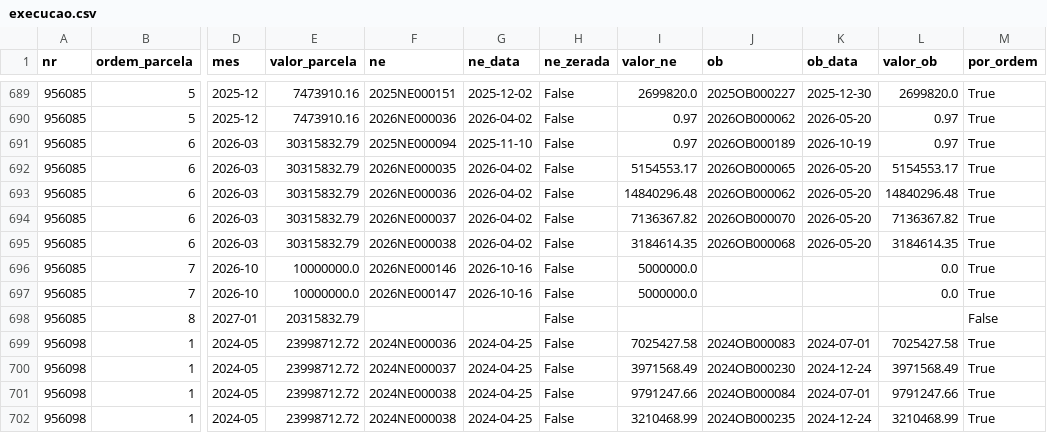
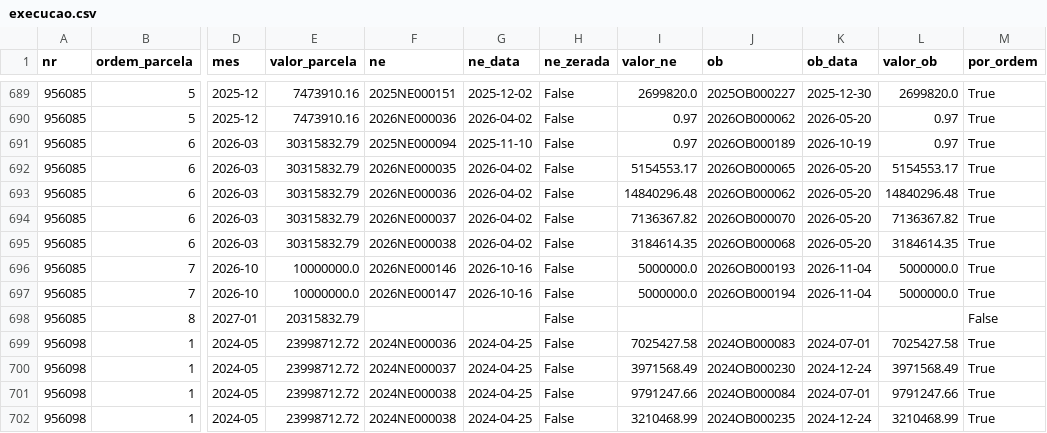
Before and after one commit to CleytonDM/painel-cisternas, a CSV file: dados/execucao.csv, drawn as a sheet; only a part is shown, gaps mark what is left out; the diff names each change by its address in the sheet, - before the commit and + after, or states it on an @@ line.

```diff
--- a/dados/execucao.csv
+++ b/dados/execucao.csv
-J696 (ob): (empty)
+J696 (ob): 2026OB000193
-K696:K697 (ob_data): (empty)
+K696:K697 (ob_data): 2026-11-04
-L696:L697 (valor_ob): 0.0
+L696:L697 (valor_ob): 5000000.0
-J697 (ob): (empty)
+J697 (ob): 2026OB000194
```
Also changed, not shown: dados/historico_saldo.csv, dados/instrumentos.csv, 3 other files.
